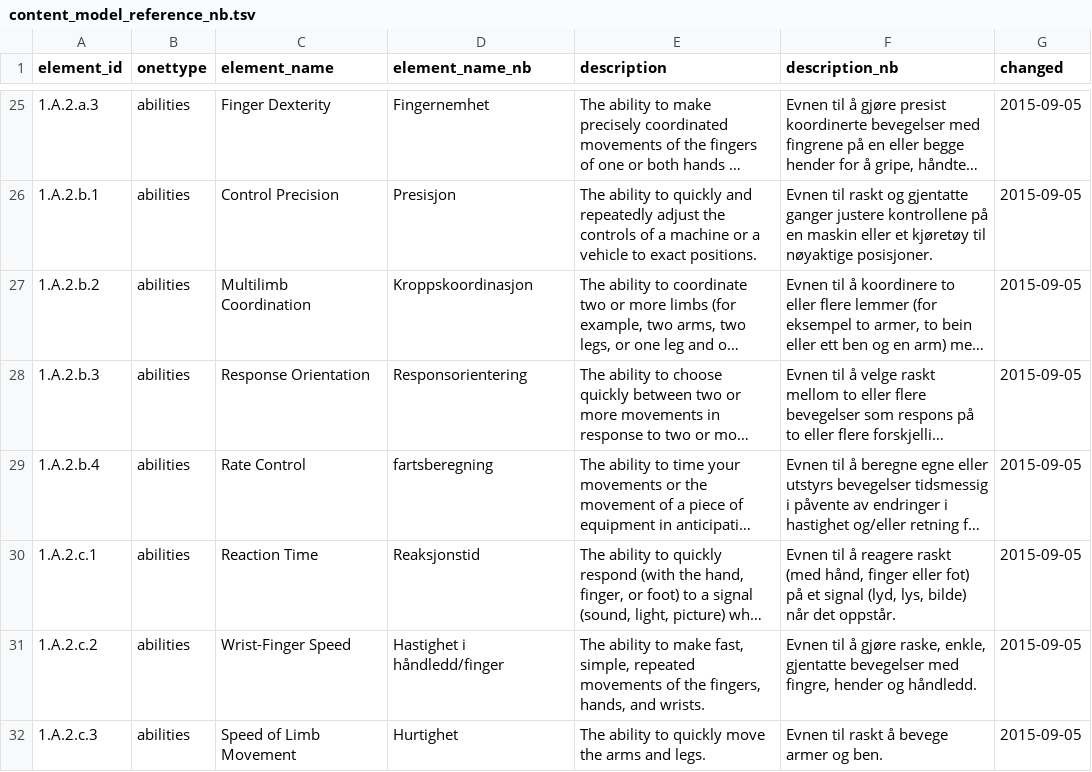
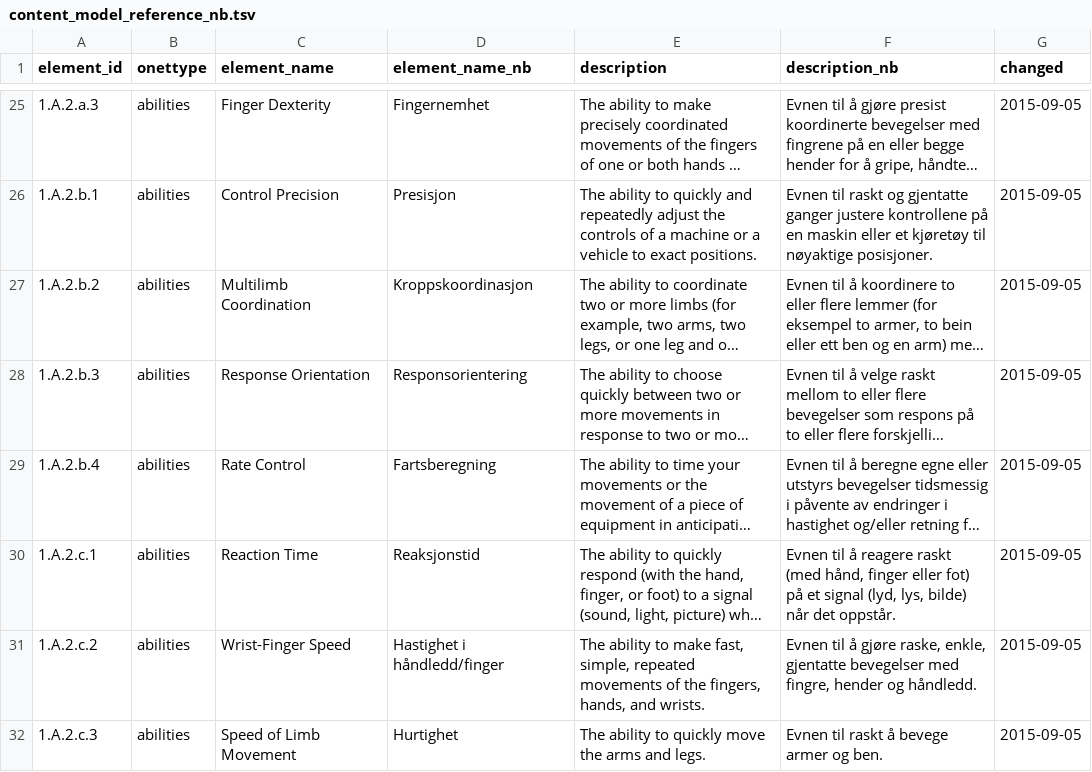
Before and after one commit to haraldgroven/onet_labour_market_stat, a TSV file: translations/content_model_reference_nb.tsv, drawn as a sheet; only a part is shown, gaps mark what is left out; long unchanged cells end in …; the diff names each change by its address in the sheet, - before the commit and + after, or states it on an @@ line.

Commit message:
Update content_model_reference_nb.tsv
typo

```diff
--- a/translations/content_model_reference_nb.tsv
+++ b/translations/content_model_reference_nb.tsv
-D29 (element_name_nb): fartsberegning
+D29 (element_name_nb): Fartsberegning
```
